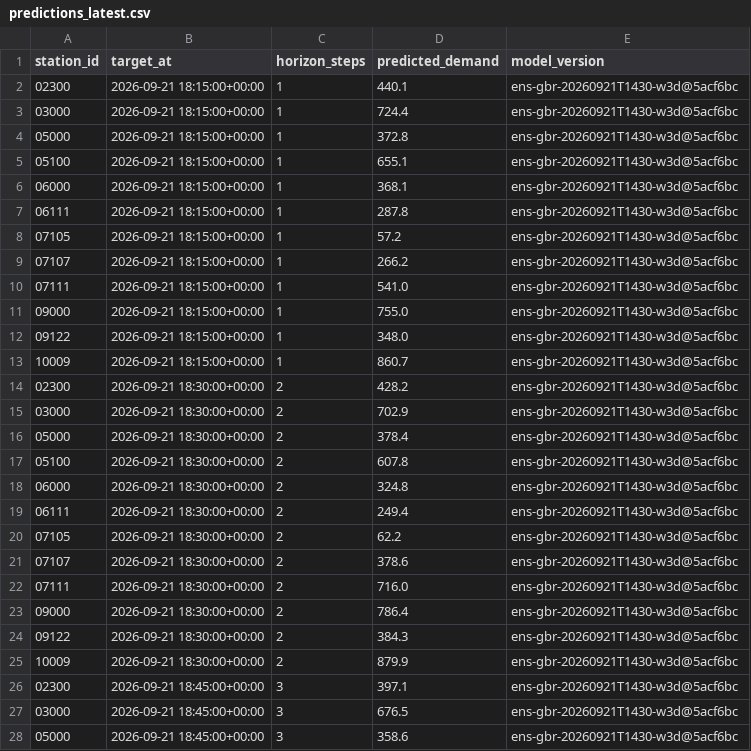
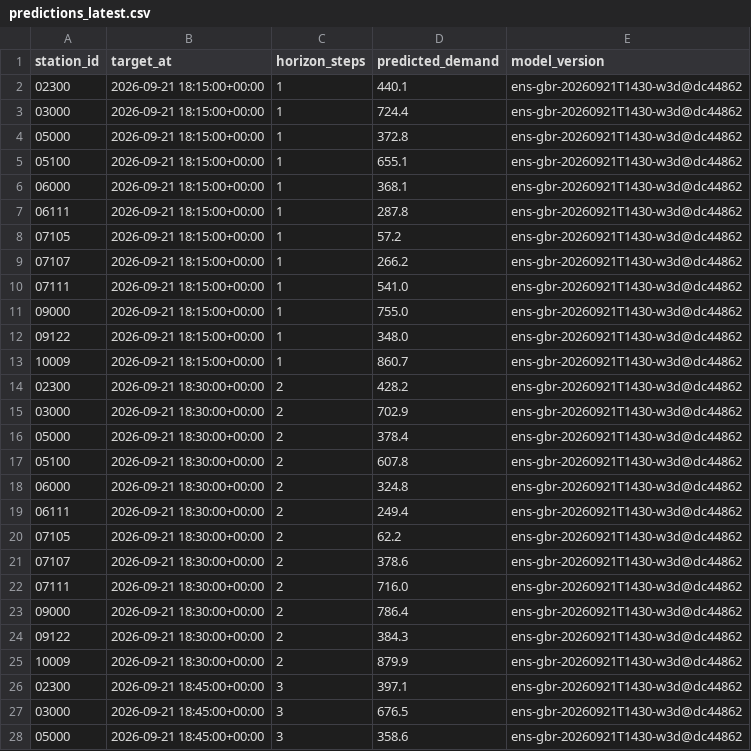
Before and after one commit to davidbrinez30/proyecto-visualizacion-2-mi-pulso-transmi, a CSV file: artifacts/predictions_latest.csv, drawn as a sheet; only a part is shown; the diff covers the shown part only.

```diff
--- a/artifacts/predictions_latest.csv
+++ b/artifacts/predictions_latest.csv
@@ -1,28 +1,28 @@
 station_id,target_at,horizon_steps,predicted_demand,model_version
-02300,2026-09-21 18:15:00+00:00,1,440.1,ens-gbr-20260921T1430-w3d@5acf6bc
-03000,2026-09-21 18:15:00+00:00,1,724.4,ens-gbr-20260921T1430-w3d@5acf6bc
-05000,2026-09-21 18:15:00+00:00,1,372.8,ens-gbr-20260921T1430-w3d@5acf6bc
-05100,2026-09-21 18:15:00+00:00,1,655.1,ens-gbr-20260921T1430-w3d@5acf6bc
-06000,2026-09-21 18:15:00+00:00,1,368.1,ens-gbr-20260921T1430-w3d@5acf6bc
-06111,2026-09-21 18:15:00+00:00,1,287.8,ens-gbr-20260921T1430-w3d@5acf6bc
-07105,2026-09-21 18:15:00+00:00,1,57.2,ens-gbr-20260921T1430-w3d@5acf6bc
-07107,2026-09-21 18:15:00+00:00,1,266.2,ens-gbr-20260921T1430-w3d@5acf6bc
-07111,2026-09-21 18:15:00+00:00,1,541.0,ens-gbr-20260921T1430-w3d@5acf6bc
-09000,2026-09-21 18:15:00+00:00,1,755.0,ens-gbr-20260921T1430-w3d@5acf6bc
-09122,2026-09-21 18:15:00+00:00,1,348.0,ens-gbr-20260921T1430-w3d@5acf6bc
-10009,2026-09-21 18:15:00+00:00,1,860.7,ens-gbr-20260921T1430-w3d@5acf6bc
-02300,2026-09-21 18:30:00+00:00,2,428.2,ens-gbr-20260921T1430-w3d@5acf6bc
-03000,2026-09-21 18:30:00+00:00,2,702.9,ens-gbr-20260921T1430-w3d@5acf6bc
-05000,2026-09-21 18:30:00+00:00,2,378.4,ens-gbr-20260921T1430-w3d@5acf6bc
-05100,2026-09-21 18:30:00+00:00,2,607.8,ens-gbr-20260921T1430-w3d@5acf6bc
-06000,2026-09-21 18:30:00+00:00,2,324.8,ens-gbr-20260921T1430-w3d@5acf6bc
-06111,2026-09-21 18:30:00+00:00,2,249.4,ens-gbr-20260921T1430-w3d@5acf6bc
-07105,2026-09-21 18:30:00+00:00,2,62.2,ens-gbr-20260921T1430-w3d@5acf6bc
-07107,2026-09-21 18:30:00+00:00,2,378.6,ens-gbr-20260921T1430-w3d@5acf6bc
-07111,2026-09-21 18:30:00+00:00,2,716.0,ens-gbr-20260921T1430-w3d@5acf6bc
-09000,2026-09-21 18:30:00+00:00,2,786.4,ens-gbr-20260921T1430-w3d@5acf6bc
-09122,2026-09-21 18:30:00+00:00,2,384.3,ens-gbr-20260921T1430-w3d@5acf6bc
-10009,2026-09-21 18:30:00+00:00,2,879.9,ens-gbr-20260921T1430-w3d@5acf6bc
-02300,2026-09-21 18:45:00+00:00,3,397.1,ens-gbr-20260921T1430-w3d@5acf6bc
-03000,2026-09-21 18:45:00+00:00,3,676.5,ens-gbr-20260921T1430-w3d@5acf6bc
-05000,2026-09-21 18:45:00+00:00,3,358.6,ens-gbr-20260921T1430-w3d@5acf6bc
+02300,2026-09-21 18:15:00+00:00,1,440.1,ens-gbr-20260921T1430-w3d@dc44862
+03000,2026-09-21 18:15:00+00:00,1,724.4,ens-gbr-20260921T1430-w3d@dc44862
+05000,2026-09-21 18:15:00+00:00,1,372.8,ens-gbr-20260921T1430-w3d@dc44862
+05100,2026-09-21 18:15:00+00:00,1,655.1,ens-gbr-20260921T1430-w3d@dc44862
+06000,2026-09-21 18:15:00+00:00,1,368.1,ens-gbr-20260921T1430-w3d@dc44862
+06111,2026-09-21 18:15:00+00:00,1,287.8,ens-gbr-20260921T1430-w3d@dc44862
+07105,2026-09-21 18:15:00+00:00,1,57.2,ens-gbr-20260921T1430-w3d@dc44862
+07107,2026-09-21 18:15:00+00:00,1,266.2,ens-gbr-20260921T1430-w3d@dc44862
+07111,2026-09-21 18:15:00+00:00,1,541.0,ens-gbr-20260921T1430-w3d@dc44862
+09000,2026-09-21 18:15:00+00:00,1,755.0,ens-gbr-20260921T1430-w3d@dc44862
+09122,2026-09-21 18:15:00+00:00,1,348.0,ens-gbr-20260921T1430-w3d@dc44862
+10009,2026-09-21 18:15:00+00:00,1,860.7,ens-gbr-20260921T1430-w3d@dc44862
+02300,2026-09-21 18:30:00+00:00,2,428.2,ens-gbr-20260921T1430-w3d@dc44862
+03000,2026-09-21 18:30:00+00:00,2,702.9,ens-gbr-20260921T1430-w3d@dc44862
+05000,2026-09-21 18:30:00+00:00,2,378.4,ens-gbr-20260921T1430-w3d@dc44862
+05100,2026-09-21 18:30:00+00:00,2,607.8,ens-gbr-20260921T1430-w3d@dc44862
+06000,2026-09-21 18:30:00+00:00,2,324.8,ens-gbr-20260921T1430-w3d@dc44862
+06111,2026-09-21 18:30:00+00:00,2,249.4,ens-gbr-20260921T1430-w3d@dc44862
+07105,2026-09-21 18:30:00+00:00,2,62.2,ens-gbr-20260921T1430-w3d@dc44862
+07107,2026-09-21 18:30:00+00:00,2,378.6,ens-gbr-20260921T1430-w3d@dc44862
+07111,2026-09-21 18:30:00+00:00,2,716.0,ens-gbr-20260921T1430-w3d@dc44862
+09000,2026-09-21 18:30:00+00:00,2,786.4,ens-gbr-20260921T1430-w3d@dc44862
+09122,2026-09-21 18:30:00+00:00,2,384.3,ens-gbr-20260921T1430-w3d@dc44862
+10009,2026-09-21 18:30:00+00:00,2,879.9,ens-gbr-20260921T1430-w3d@dc44862
+02300,2026-09-21 18:45:00+00:00,3,397.1,ens-gbr-20260921T1430-w3d@dc44862
+03000,2026-09-21 18:45:00+00:00,3,676.5,ens-gbr-20260921T1430-w3d@dc44862
+05000,2026-09-21 18:45:00+00:00,3,358.6,ens-gbr-20260921T1430-w3d@dc44862
```
Also changed, not shown: 21 edited cells elsewhere in this file, 2 other files.
